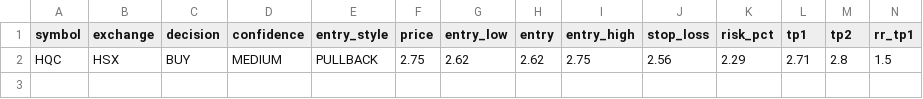
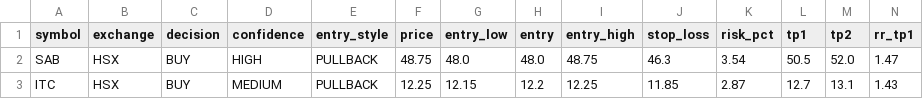
Before and after one commit to vn99instrumental-web/vnstock-cron-v2.0, a CSV file: output/trade_levels.csv, drawn as a sheet; only a part is shown; removed rows and columns are numbered as before the commit, all else as after; rows hold the shown columns only; the diff names each change by its address in the sheet, - before the commit and + after, or states it on an @@ line.

```diff
--- a/output/trade_levels.csv
+++ b/output/trade_levels.csv
-row 2: HQC | HSX | BUY | MEDIUM | PULLBACK | 2.75 | 2.62 | 2.62 | 2.75 | 2.56 | 2.29 | 2.71 | 2.8 | 1.5
+row 2: SAB | HSX | BUY | HIGH | PULLBACK | 48.75 | 48.0 | 48.0 | 48.75 | 46.3 | 3.54 | 50.5 | 52.0 | 1.47
+row 3: ITC | HSX | BUY | MEDIUM | PULLBACK | 12.25 | 12.15 | 12.2 | 12.25 | 11.85 | 2.87 | 12.7 | 13.1 | 1.43
```
Also changed, not shown: output/deep.csv, output/ranking.csv, 11 other files.
